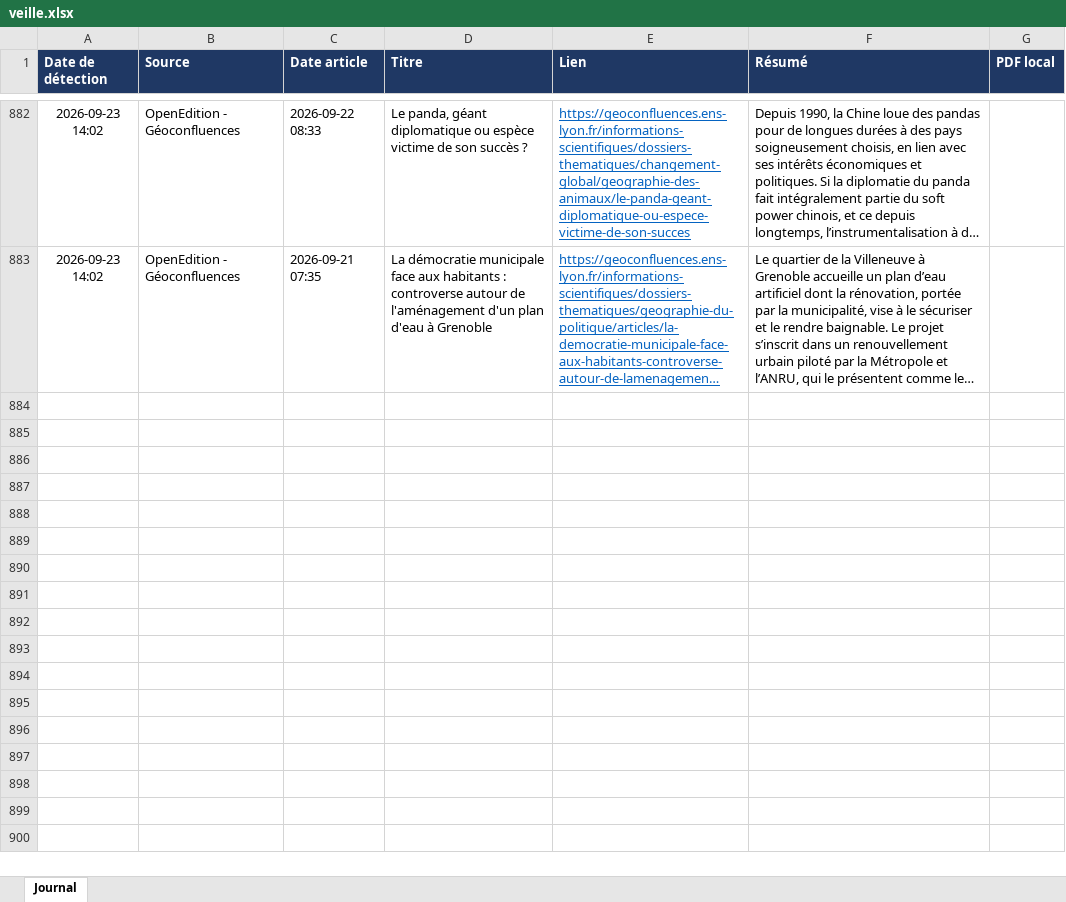
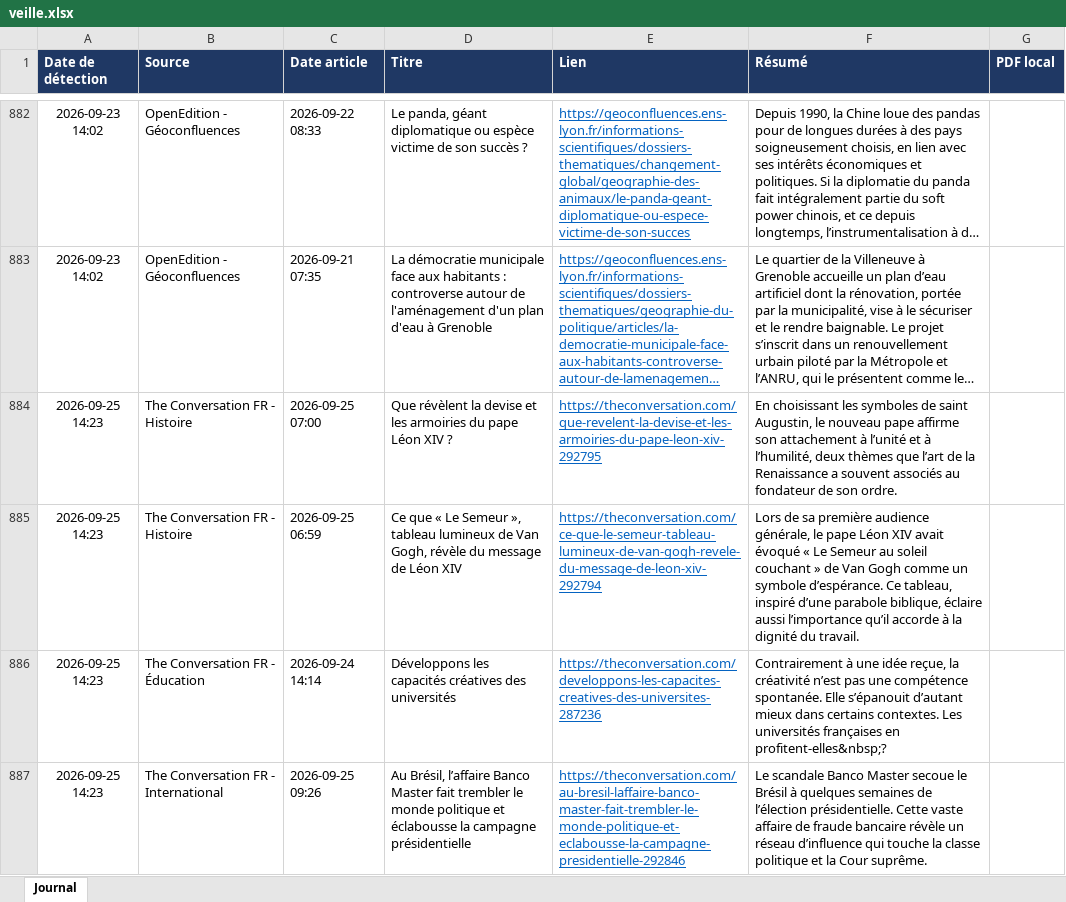
Before and after one commit to LoicSchreiber/Veille-HG-Marion, an Excel workbook: veille.xlsx, sheet Journal, drawn as a sheet; only a part is shown, gaps mark what is left out; long unchanged cells end in …; values as stored, in another font and other column widths than the file's, no borders; the diff covers the shown part only; the diff names each change by its address in the sheet, - before the commit and + after, or states it on an @@ line.

```diff
--- a/veille.xlsx (sheet Journal)
+++ b/veille.xlsx (sheet Journal)
+row 884: 2026-09-25 14:23 | The Conversation FR - Histoire | 2026-09-25 07:00 | Que révèlent la devise et les armoiries du pape Léon XIV ? | https://theconversation.com/que-revelent-la-devise-et-les-armoiries-du-pape-leon-xiv-292795 | En choisissant les symboles de saint Augustin, le nouveau pape affirme son attachement à l’unité et à l’humilité, deux thèmes que l’art de la Renaissance a souvent associés au fondateur de son ordre.
+row 885: 2026-09-25 14:23 | The Conversation FR - Histoire | 2026-09-25 06:59 | Ce que « Le Semeur », tableau lumineux de Van Gogh, révèle du message de Léon XIV | https://theconversation.com/ce-que-le-semeur-tableau-lumineux-de-van-gogh-revele-du-message-de-leon-xiv-292794 | Lors de sa première audience générale, le pape Léon XIV avait évoqué « Le Semeur au soleil couchant » de Van Gogh comme un symbole d’espérance. Ce tableau, inspiré d’une parabole biblique, éclaire aussi l’importance qu’il accorde à la dignité du travail.
+row 886: 2026-09-25 14:23 | The Conversation FR - Éducation | 2026-09-24 14:14 | Développons les capacités créatives des universités | https://theconversation.com/developpons-les-capacites-creatives-des-universites-287236 | Contrairement à une idée reçue, la créativité n’est pas une compétence spontanée. Elle s’épanouit d’autant mieux dans certains contextes. Les universités françaises en profitent-elles&nbsp;?
+row 887: 2026-09-25 14:23 | The Conversation FR - International | 2026-09-25 09:26 | Au Brésil, l’affaire Banco Master fait trembler le monde politique et éclabousse la campagne présidentielle | https://theconversation.com/au-bresil-laffaire-banco-master-fait-trembler-le-monde-politique-et-eclabousse-la-campagne-presidentielle-292846 | Le scandale Banco Master secoue le Brésil à quelques semaines de l’élection présidentielle. Cette vaste affaire de fraude bancaire révèle un réseau d’influence qui touche la classe politique et la Cour suprême.
```
Also changed, not shown: 12 added rows elsewhere in this sheet, 4 other files.
